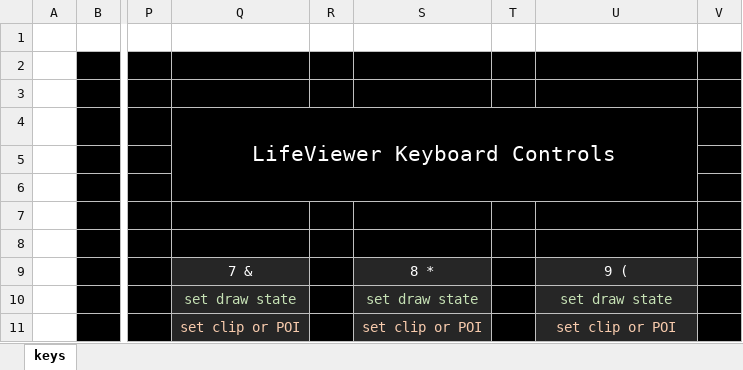
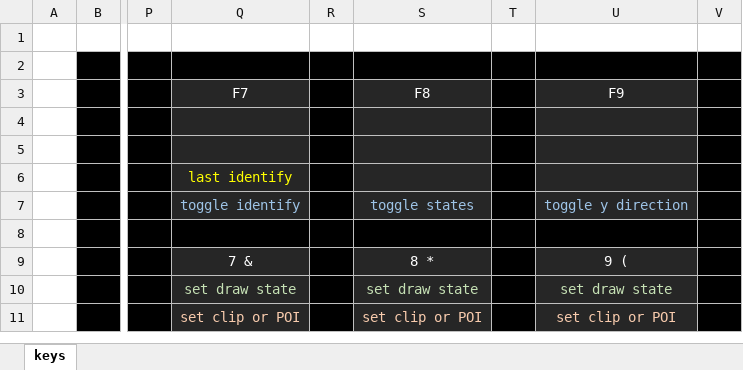
Before and after one commit to rowett/lifeviewer, an Excel workbook: images/hotkeys.xlsx, sheet keys, drawn as a sheet; only a part is shown, gaps mark what is left out; values as stored, in another font and other column widths than the file's, no borders; the diff names each change by its address in the sheet, - before the commit and + after, or states it on an @@ line.

```diff
--- a/images/hotkeys.xlsx (sheet keys)
+++ b/images/hotkeys.xlsx (sheet keys)
-Q3: (empty)
+Q3: F7
-Q3:Q4 fill: #000000
+Q3:Q4 fill: #262626
-S3: (empty)
+S3: F8
-S3 fill: #000000
+S3 fill: #262626
-U3: (empty)
+U3: F9
-U3 fill: #000000
+U3 fill: #262626
-Q4 (F7): LifeViewer Keyboard Controls
+Q4 (F7): (empty)
-Q4:U6 merged
-R4:R6 fill: none
+R4:R6 fill: #000000
-S4:S6 fill: none
+S4:S6 fill: #262626
-T4:T6 fill: none
+T4:T6 fill: #000000
-U4:U6 fill: none
+U4:U6 fill: #262626
-Q5:Q6 fill: none
+Q5:Q6 fill: #262626
-Q6 (F7): (empty)
+Q6 (F7): last identify
-Q7 (F7): (empty)
+Q7 (F7): toggle identify
-Q7 fill: #000000
+Q7 fill: #262626
-S7 (F8): (empty)
+S7 (F8): toggle states
-S7 fill: #000000
+S7 fill: #262626
-U7 (F9): (empty)
+U7 (F9): toggle y direction
-U7 fill: #000000
+U7 fill: #262626
```
Also changed, not shown: 3 other files.
